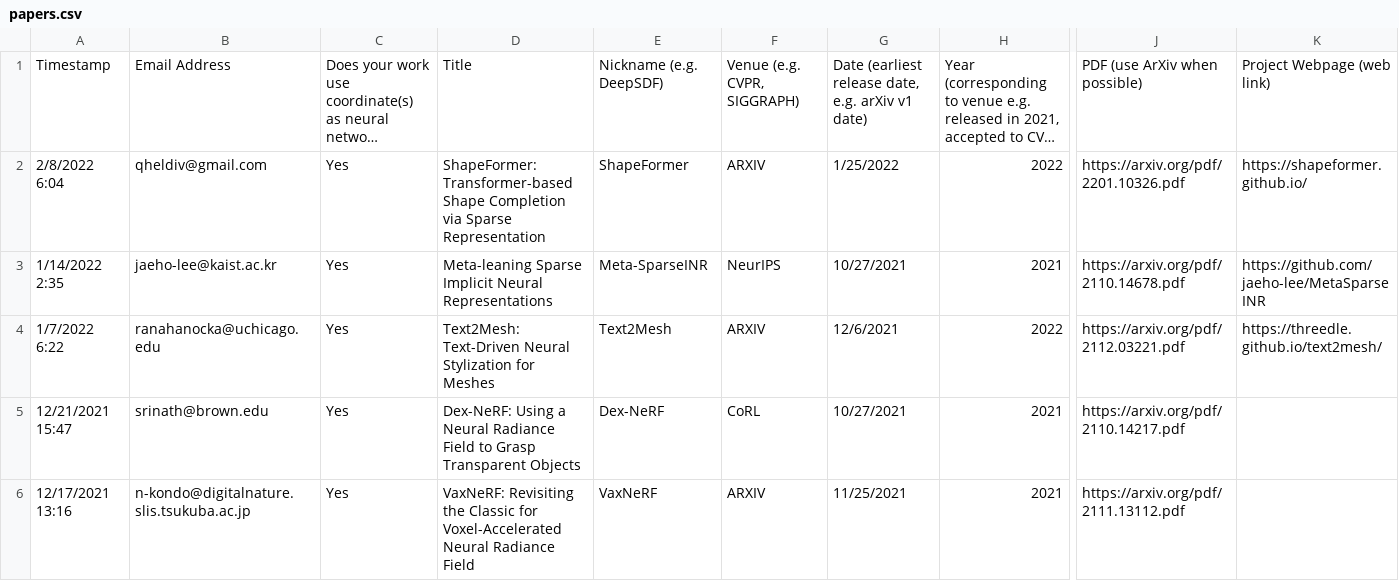
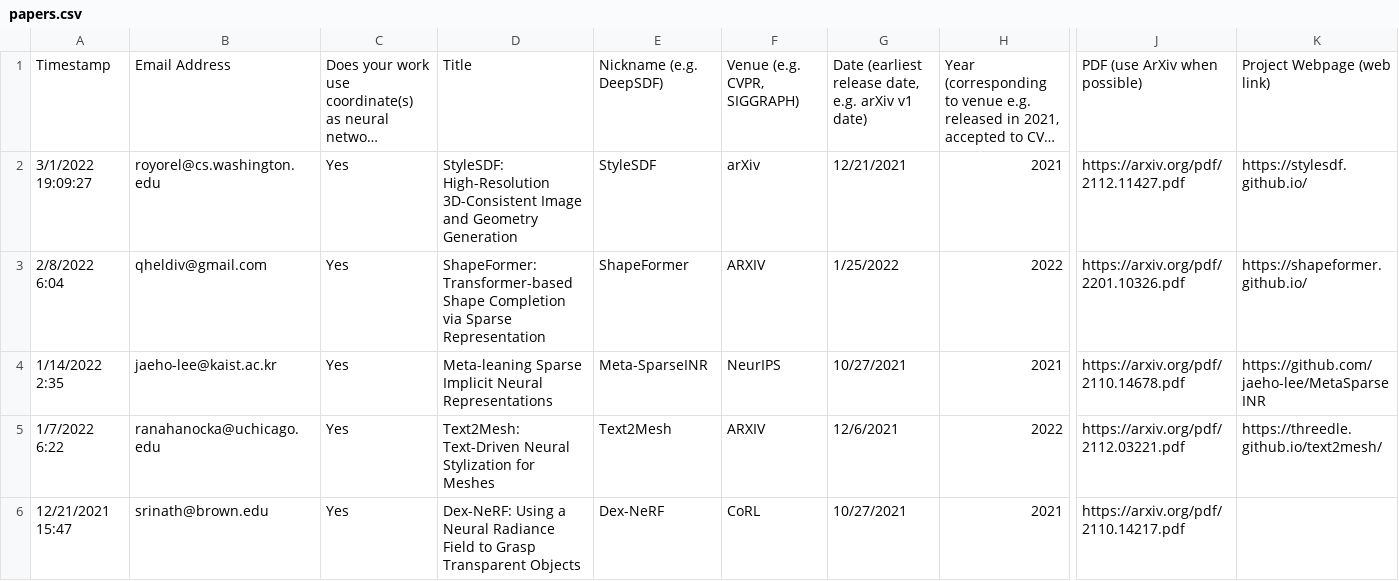
Before and after one commit to brownvc/neural-fields-review, a CSV file: sitedata/papers.csv, drawn as a sheet; only a part is shown, gaps mark what is left out; the shorter side is filled out with more unchanged rows; long unchanged cells end in …; rows hold the shown columns only; the diff names each change by its address in the sheet, - before the commit and + after, or states it on an @@ line.

Commit message:
Added StyleSDF

```diff
--- a/sitedata/papers.csv
+++ b/sitedata/papers.csv
+row 2: 3/1/2022 19:09:27 | royorel@cs.washington.edu | Yes | StyleSDF: High-Resolution 3D-Consistent Image and Geometry Generation | StyleSDF | arXiv | 12/21/2021 | 2021 | https://arxiv.org/pdf/2112.11427.pdf | https://stylesdf.github.io/
```
